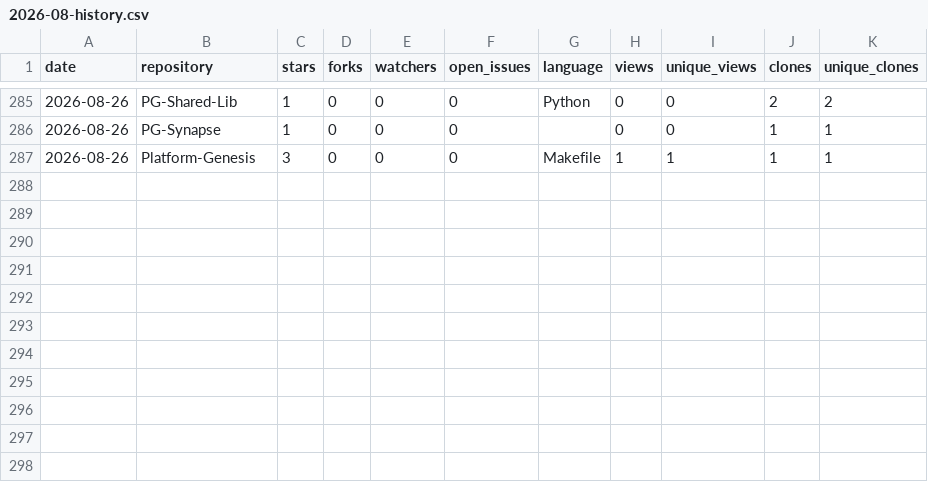
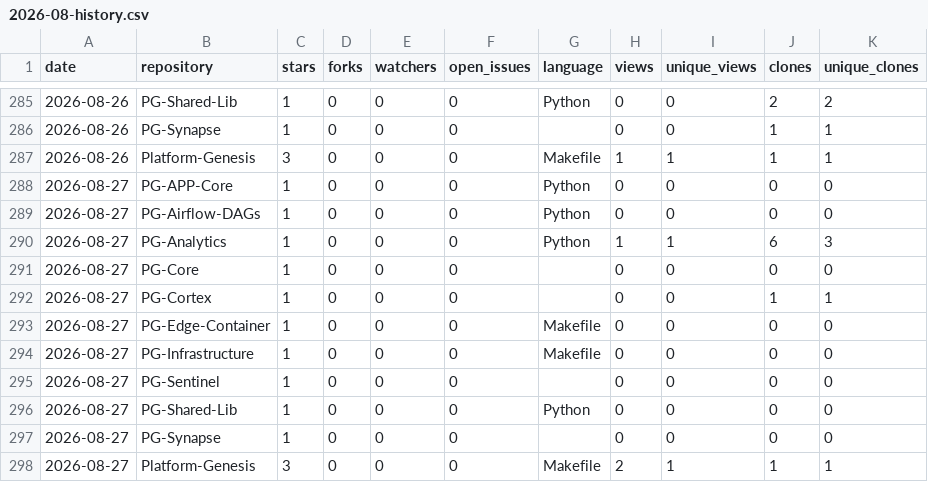
Before and after one commit to Junwu0615/PG-Analytics, a CSV file: history/2026-08-history.csv, drawn as a sheet; only a part is shown, gaps mark what is left out; the diff names each change by its address in the sheet, - before the commit and + after, or states it on an @@ line.

```diff
--- a/history/2026-08-history.csv
+++ b/history/2026-08-history.csv
+row 288: 2026-08-27 | PG-APP-Core | 1 | 0 | 0 | 0 | Python | 0 | 0 | 0 | 0
+row 289: 2026-08-27 | PG-Airflow-DAGs | 1 | 0 | 0 | 0 | Python | 0 | 0 | 0 | 0
+row 290: 2026-08-27 | PG-Analytics | 1 | 0 | 0 | 0 | Python | 1 | 1 | 6 | 3
+row 291: 2026-08-27 | PG-Core | 1 | 0 | 0 | 0 |  | 0 | 0 | 0 | 0
+row 292: 2026-08-27 | PG-Cortex | 1 | 0 | 0 | 0 |  | 0 | 0 | 1 | 1
+row 293: 2026-08-27 | PG-Edge-Container | 1 | 0 | 0 | 0 | Makefile | 0 | 0 | 0 | 0
+row 294: 2026-08-27 | PG-Infrastructure | 1 | 0 | 0 | 0 | Makefile | 0 | 0 | 0 | 0
+row 295: 2026-08-27 | PG-Sentinel | 1 | 0 | 0 | 0 |  | 0 | 0 | 0 | 0
+row 296: 2026-08-27 | PG-Shared-Lib | 1 | 0 | 0 | 0 | Python | 0 | 0 | 0 | 0
+row 297: 2026-08-27 | PG-Synapse | 1 | 0 | 0 | 0 |  | 0 | 0 | 0 | 0
+row 298: 2026-08-27 | Platform-Genesis | 3 | 0 | 0 | 0 | Makefile | 2 | 1 | 1 | 1
```
Also changed, not shown: 18 other files.
